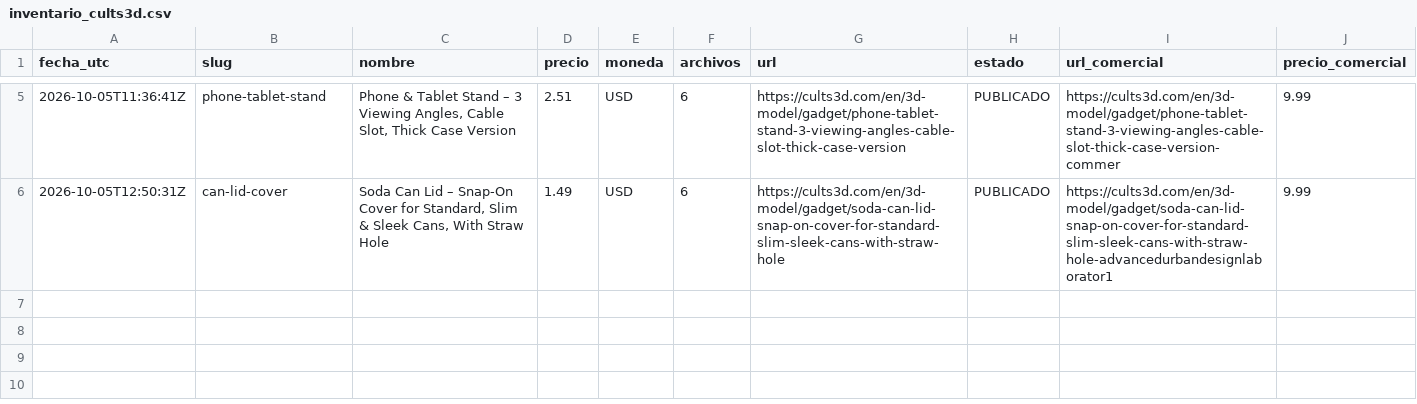
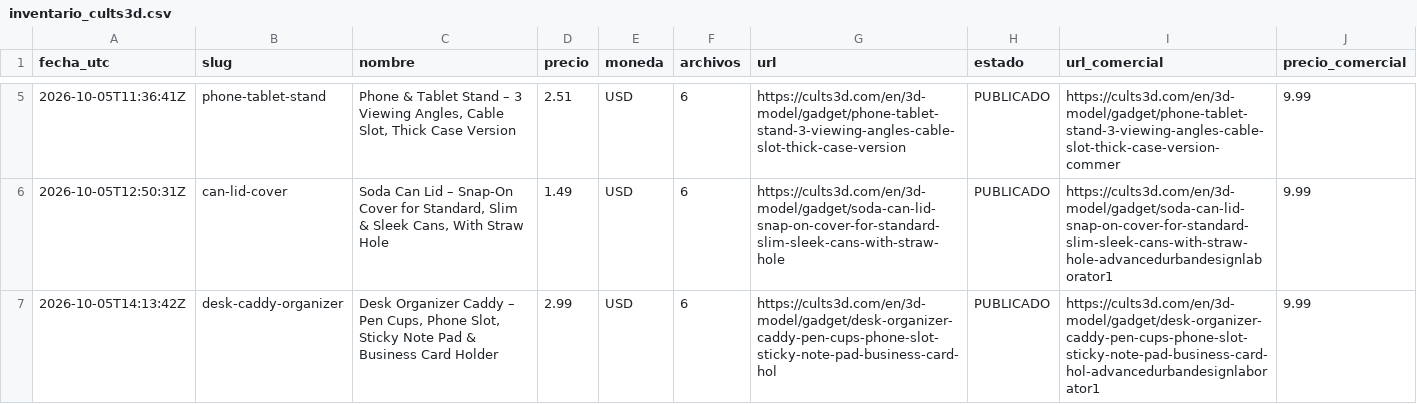
Before and after one commit to Dazvohg/cults3d-agent, a CSV file: inventario_cults3d.csv, drawn as a sheet; only a part is shown, gaps mark what is left out; the diff names each change by its address in the sheet, - before the commit and + after, or states it on an @@ line.

```diff
--- a/inventario_cults3d.csv
+++ b/inventario_cults3d.csv
+row 7: 2026-10-05T14:13:42Z | desk-caddy-organizer | Desk Organizer Caddy – Pen Cups, Phone Slot, Sticky Note Pad & Business Card Holder | 2.99 | USD | 6 | https://cults3d.com/en/3d-model/gadget/desk-organizer-caddy-pen-cups-phone-slot-sticky-note-pad-business-card-hol | PUBLICADO | https://cults3d.com/en/3d-model/gadget/desk-organizer-caddy-pen-cups-phone-slot-sticky-note-pad-business-card-hol-advancedurbandesignlaborator1 | 9.99
```
Also changed, not shown: 2 other files.
